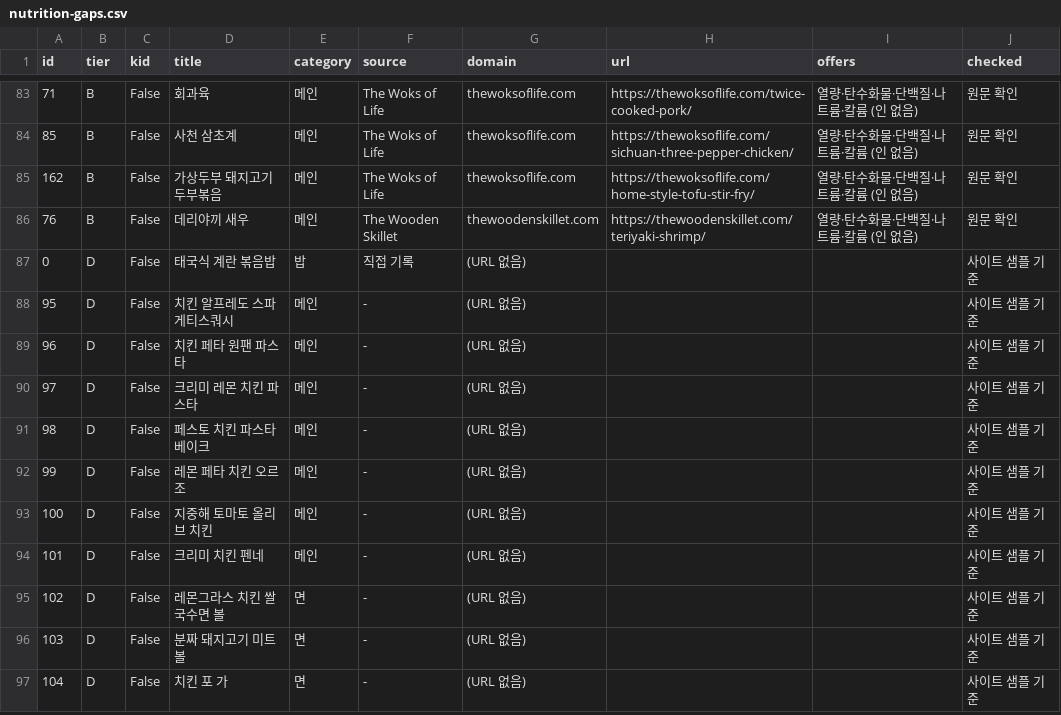
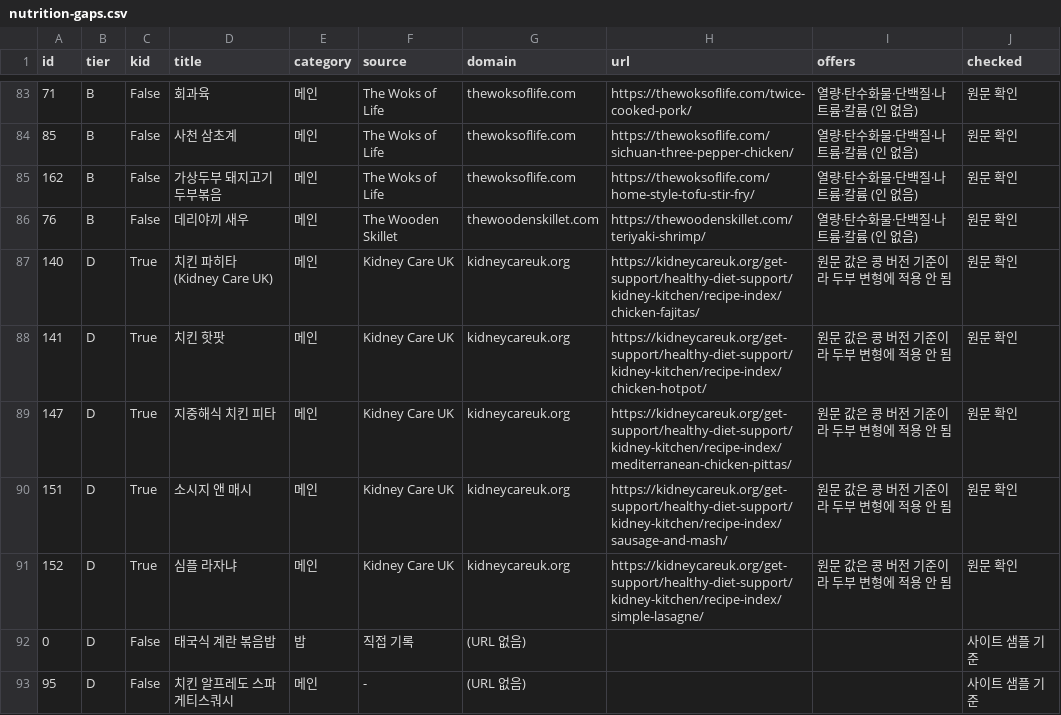
Before and after one commit to Movtrength/recipe-book, a CSV file: reports/nutrition-gaps.csv, drawn as a sheet; only a part is shown, gaps mark what is left out; the shorter side is filled out with more unchanged rows.

```diff
--- a/reports/nutrition-gaps.csv
+++ b/reports/nutrition-gaps.csv
@@ -86,2 +86,7 @@
 76,B,False,데리야끼 새우,메인,The Wooden Skillet,thewoodenskillet.com,https://thewoodenskillet.com/teriyaki-shrimp/,열량·탄수화물·단백질·나트륨·칼륨 (인 없음),원문 확인
+140,D,True,치킨 파히타 (Kidney Care UK),메인,Kidney Care UK,kidneycareuk.org,https://kidneycareuk.org/get-support/healthy-diet-support/kidney-kitchen/recipe-index/chicken-fajitas/,원문 값은 콩 버전 기준이라 두부 변형에 적용 안 됨,원문 확인
+141,D,True,치킨 핫팟,메인,Kidney Care UK,kidneycareuk.org,https://kidneycareuk.org/get-support/healthy-diet-support/kidney-kitchen/recipe-index/chicken-hotpot/,원문 값은 콩 버전 기준이라 두부 변형에 적용 안 됨,원문 확인
+147,D,True,지중해식 치킨 피타,메인,Kidney Care UK,kidneycareuk.org,https://kidneycareuk.org/get-support/healthy-diet-support/kidney-kitchen/recipe-index/mediterranean-chicken-pittas/,원문 값은 콩 버전 기준이라 두부 변형에 적용 안 됨,원문 확인
+151,D,True,소시지 앤 매시,메인,Kidney Care UK,kidneycareuk.org,https://kidneycareuk.org/get-support/healthy-diet-support/kidney-kitchen/recipe-index/sausage-and-mash/,원문 값은 콩 버전 기준이라 두부 변형에 적용 안 됨,원문 확인
+152,D,True,심플 라자냐,메인,Kidney Care UK,kidneycareuk.org,https://kidneycareuk.org/get-support/healthy-diet-support/kidney-kitchen/recipe-index/simple-lasagne/,원문 값은 콩 버전 기준이라 두부 변형에 적용 안 됨,원문 확인
 0,D,False,태국식 계란 볶음밥,밥,직접 기록,(URL 없음),,,사이트 샘플 기준
```
Also changed, not shown: 5 other files.
